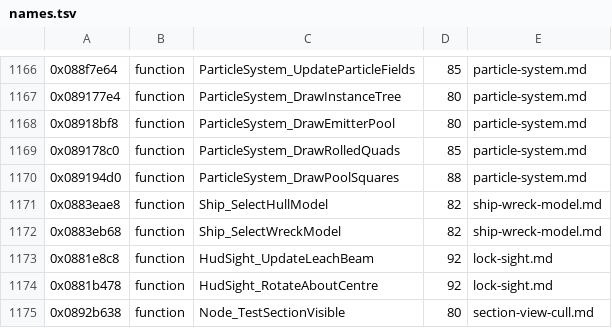
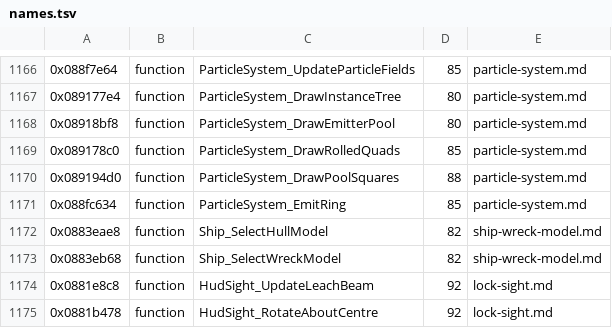
Before and after one commit to topaxi/OpenAntiGrav, a TSV file: docs/ghidra/functions/psp-pulse-usa/names.tsv, drawn as a sheet; only a part is shown, gaps mark what is left out; the shorter side is filled out with more unchanged rows; the diff names each change by its address in the sheet, - before the commit and + after, or states it on an @@ line.

```diff
--- a/docs/ghidra/functions/psp-pulse-usa/names.tsv
+++ b/docs/ghidra/functions/psp-pulse-usa/names.tsv
+row 1171: 0x088fc634 | function | ParticleSystem_EmitRing | 85 | particle-system.md
```
Also changed, not shown: 5 other files.
